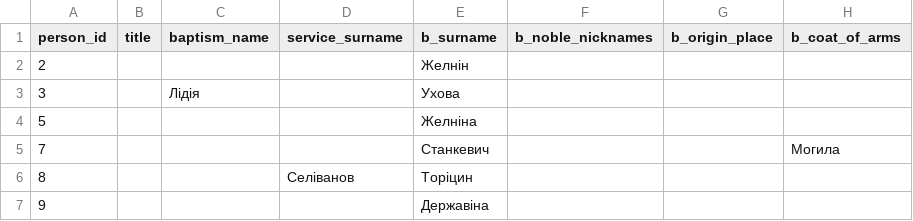
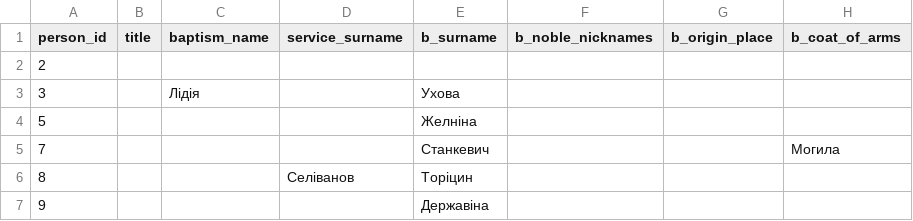
Before and after one commit to John7794/geneo, a CSV file: data/db/uk/names.csv, drawn as a sheet; only a part is shown; the diff names each change by its address in the sheet, - before the commit and + after, or states it on an @@ line.

Commit message:
refactor: update maiden name display logic
- Implement maiden name formatting (surname (maiden)) in UI components.
- Cleanup maiden name data in records.
- Remove unused Firebase test script.
- Synchronize database metadata.

```diff
--- a/data/db/uk/names.csv
+++ b/data/db/uk/names.csv
-E2 (b_surname): Желнін
+E2 (b_surname): (empty)
```
Also changed, not shown: data/db/uk/marriage.csv, 4 other files.
